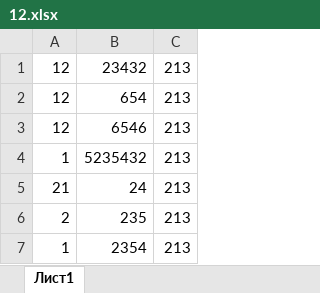
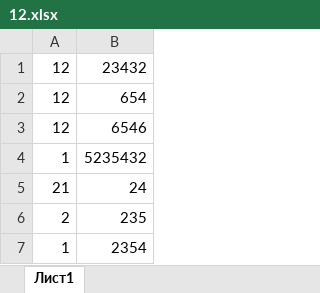
Before and after one commit to C1sq/PyMi, an Excel workbook: 12.xlsx, sheet Лист1, drawn as a sheet; values as stored, in another font and other column widths than the file's, no borders; the diff names each change by its address in the sheet, - before the commit and + after, or states it on an @@ line.

```diff
--- a/12.xlsx (sheet Лист1)
+++ b/12.xlsx (sheet Лист1)
-column C, rows 1-7: all 213
```
Also changed, not shown: 4 other files.
